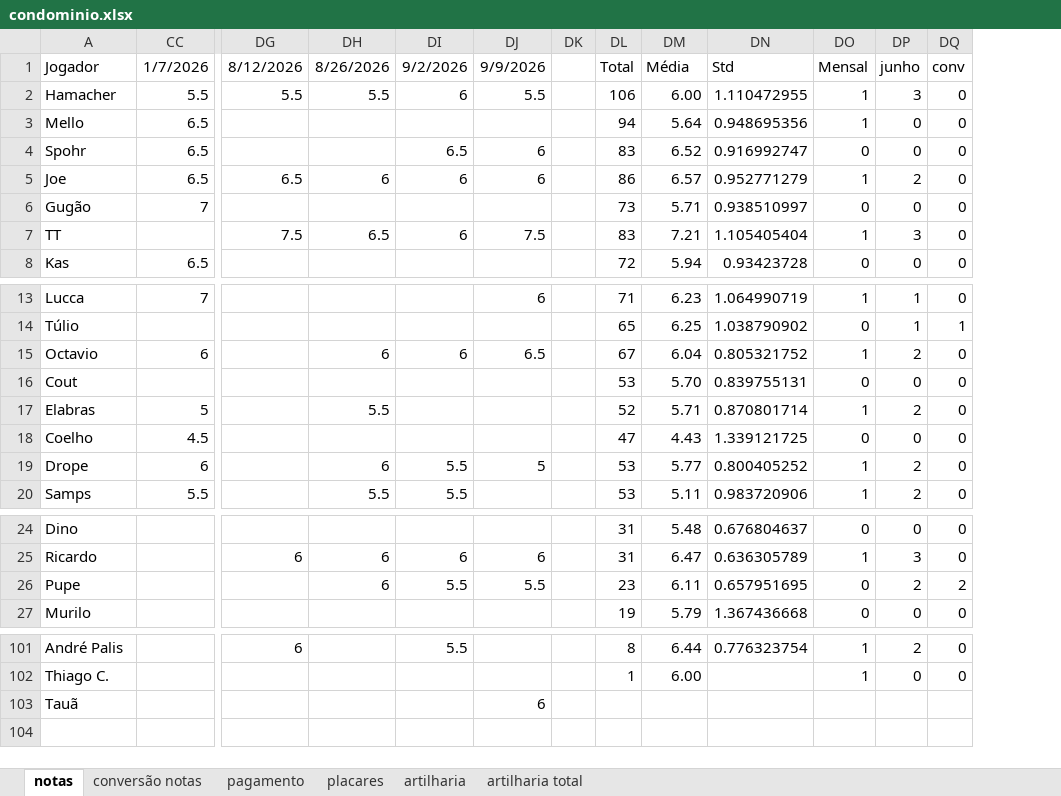
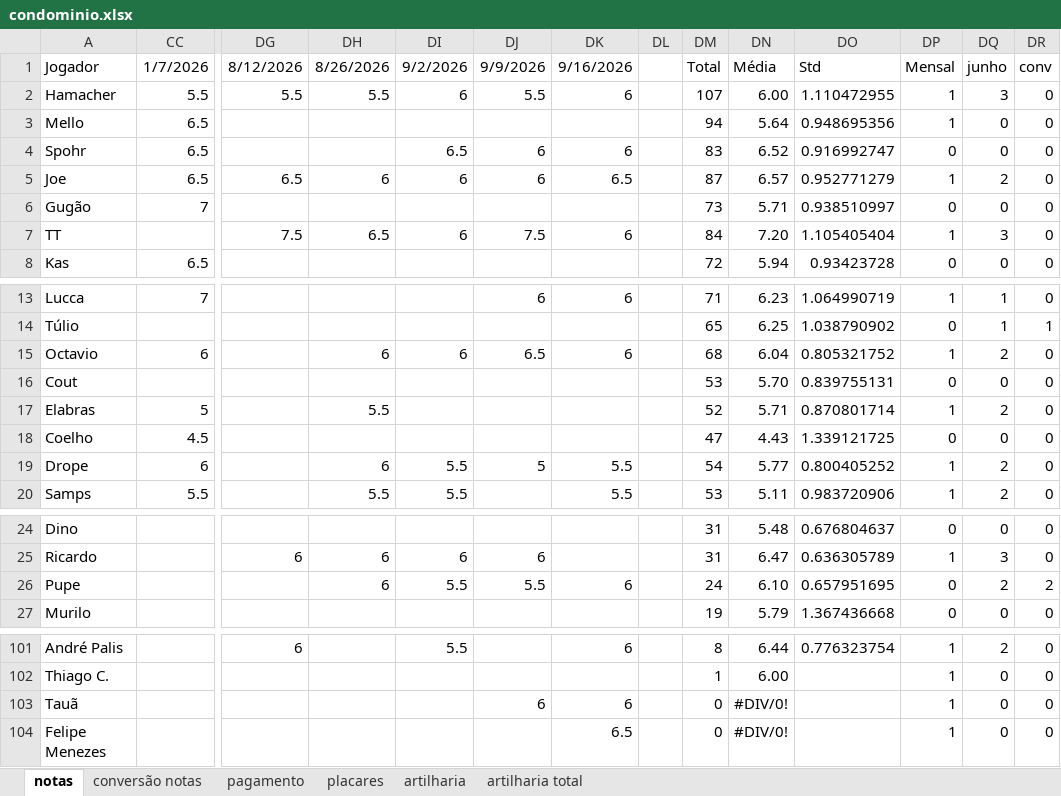
Before and after one commit to PHamacher/dashboard-pelada, an Excel workbook: data/condominio.xlsx, sheet notas, drawn as a sheet; only a part is shown, gaps mark what is left out; values as stored, in another font and other column widths than the file's, no borders; conditional formats not drawn; addresses are those after the commit; rows hold the shown columns only; the diff names each change by its address in the sheet, - before the commit and + after, or states it on an @@ line.

```diff
--- a/data/condominio.xlsx (sheet notas)
+++ b/data/condominio.xlsx (sheet notas)
+column DK, rows 1-7: 9/16/2026 | 6 |  | 6 | 6.5 |  | 6; rows 13-20: 6 |  | 6 |  |  |  | 5.5 | 5.5; row 26: 6; rows 101-103: 6 |  | 6
-DM2: 106
+DM2: 107
-DM5: 86
+DM5: 87
-DM7: 83
+DM7: 84
-DN7: 7.21
+DN7: 7.20
-DM15: 67
+DM15: 68
-DM19: 53
+DM19: 54
-DM26: 23
+DM26: 24
-DN26: 6.11
+DN26: 6.10
-DM103: (empty)
+DM103: 0
-DN103: (empty)
+DN103: #DIV/0!
-DP103: (empty)
+DP103: 1
-DQ103: (empty)
+DQ103: 0
-DR103: (empty)
+DR103: 0
+row 104: Felipe Menezes |  |  |  |  |  | 6.5 |  | 0 | #DIV/0! |  | 1 | 0 | 0
```
Also changed, not shown: sheet placares, sheet artilharia, formulas that keep their value.
